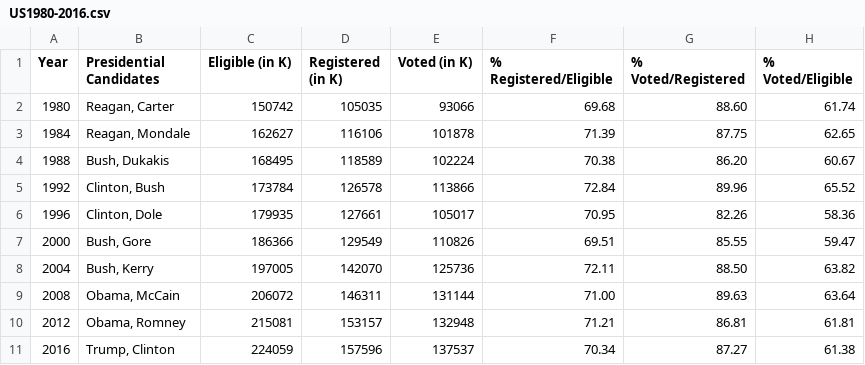
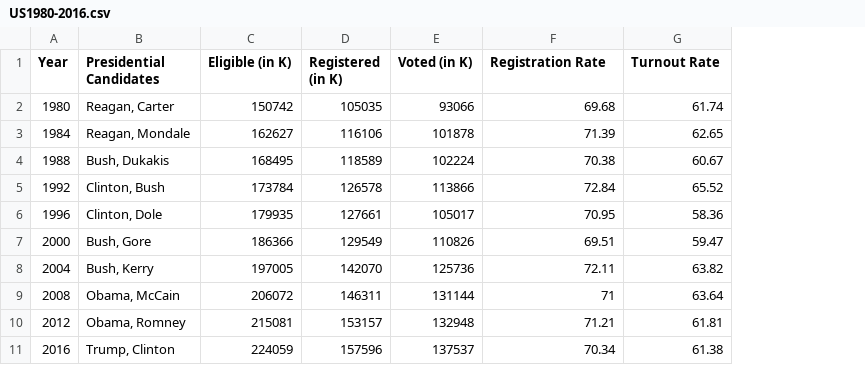
Before and after one commit to Mills-College-Data-Science/COLL80-Voting-F20, a CSV file: US1980-2016.csv, drawn as a sheet; removed rows and columns are numbered as before the commit, all else as after; the diff names each change by its address in the sheet, - before the commit and + after, or states it on an @@ line.

```diff
--- a/US1980-2016.csv
+++ b/US1980-2016.csv
-column G (% Voted/Registered), rows 2-11: 88.60 | 87.75 | 86.20 | 89.96 | 82.26 | 85.55 | 88.50 | 89.63 | 86.81 | 87.27
-F1: % Registered/Eligible
+F1: Registration Rate
-G1: % Voted/Eligible
+G1: Turnout Rate
-F9 (Registration Rate): 71.00
+F9 (Registration Rate): 71
```
Also changed, not shown: US 2016 Education Gender.csv, 3 other files.
